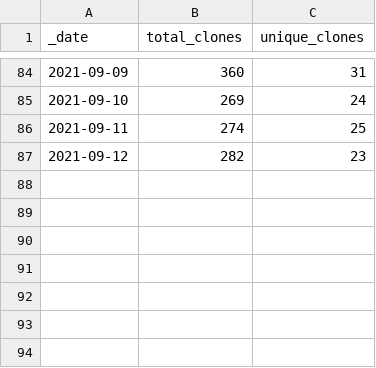
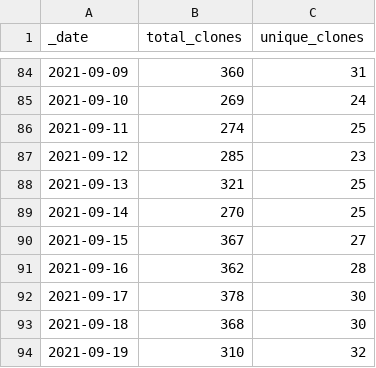
Before and after one commit to AlexRogalskiy/kotlin-patterns, a CSV file: traffic/clones.csv, drawn as a sheet; only a part is shown, gaps mark what is left out.

Commit message:
GitHub traffic

```diff
--- a/traffic/clones.csv
+++ b/traffic/clones.csv
@@ -86,2 +86,9 @@ _date,total_clones,unique_clones
 2021-09-11,274,25
-2021-09-12,282,23
+2021-09-12,285,23
+2021-09-13,321,25
+2021-09-14,270,25
+2021-09-15,367,27
+2021-09-16,362,28
+2021-09-17,378,30
+2021-09-18,368,30
+2021-09-19,310,32
```
Also changed, not shown: 2 other files.
